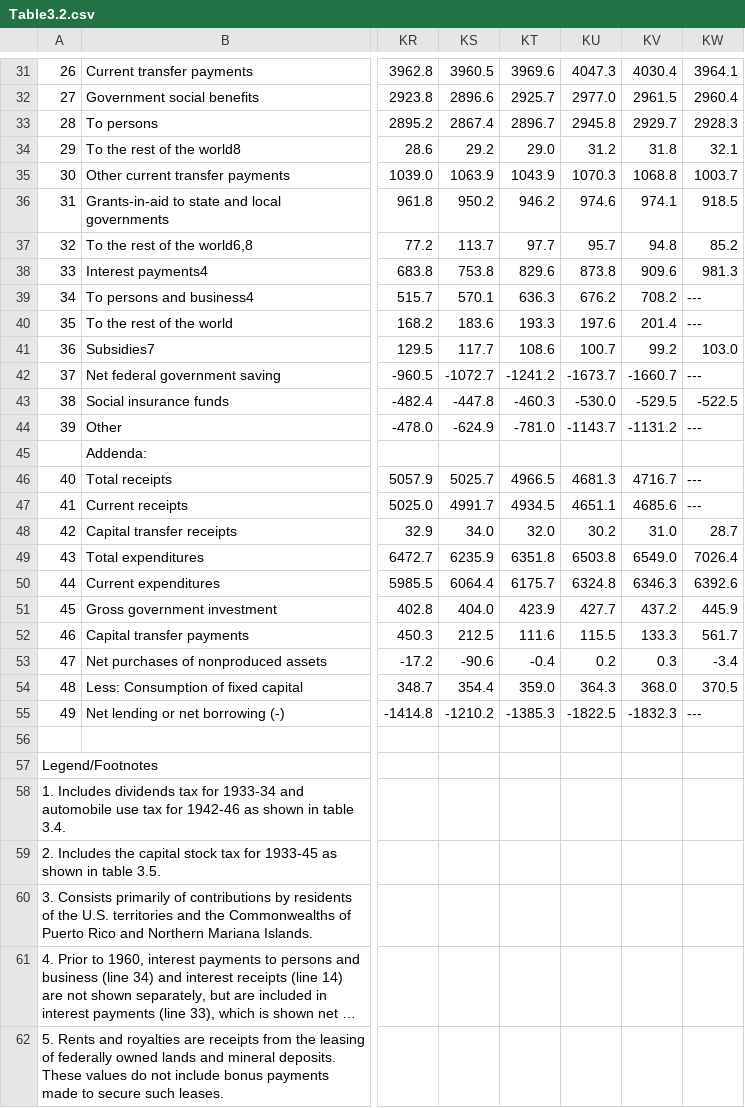
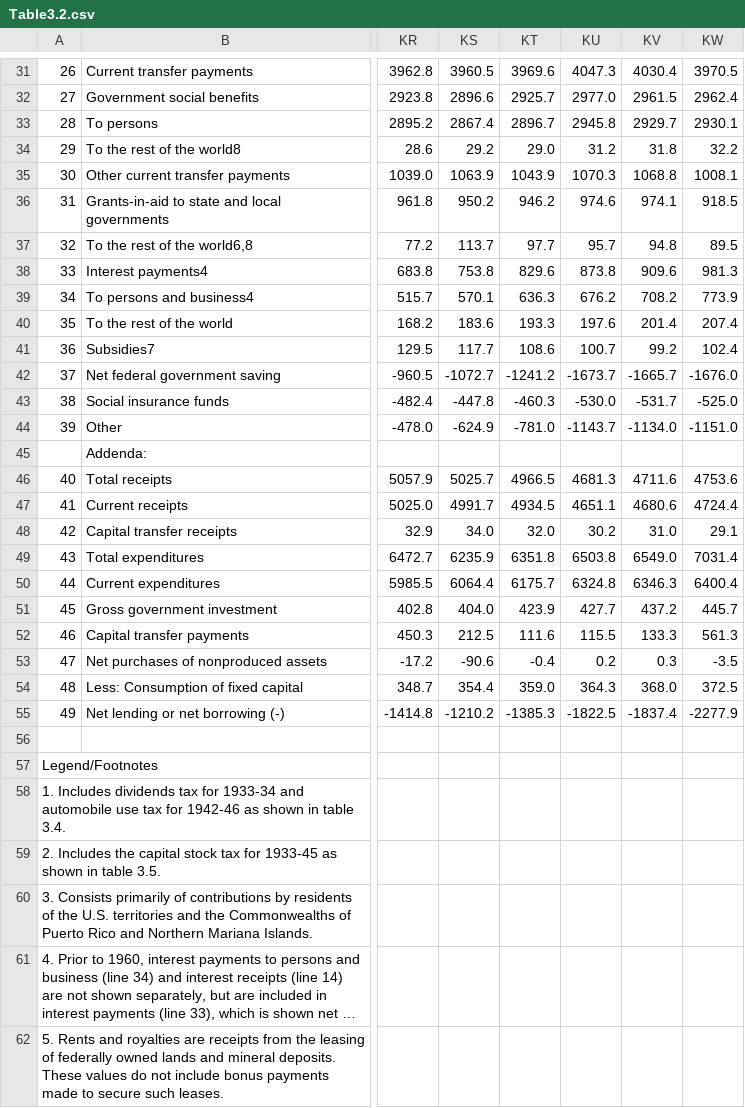
Before and after one commit to bsvars/bsvars, a CSV file: inst/varia/Table3.2.csv, drawn as a sheet; only a part is shown, gaps mark what is left out; long unchanged cells end in …; the diff covers the shown part only; the diff names each change by its address in the sheet, - before the commit and + after, or states it on an @@ line.

```diff
--- a/inst/varia/Table3.2.csv
+++ b/inst/varia/Table3.2.csv
-KW31: 3964.1
+KW31: 3970.5
-KW32: 2960.4
+KW32: 2962.4
-KW33: 2928.3
+KW33: 2930.1
-KW34: 32.1
+KW34: 32.2
-KW35: 1003.7
+KW35: 1008.1
-KW37: 85.2
+KW37: 89.5
-KW39: ---
+KW39: 773.9
-KW40: ---
+KW40: 207.4
-KW41: 103.0
+KW41: 102.4
-KV42: -1660.7
+KV42: -1665.7
-KW42: ---
+KW42: -1676.0
-KV43: -529.5
+KV43: -531.7
-KW43: -522.5
+KW43: -525.0
-KV44: -1131.2
+KV44: -1134.0
-KW44: ---
+KW44: -1151.0
-KV46: 4716.7
+KV46: 4711.6
-KW46: ---
+KW46: 4753.6
-KV47: 4685.6
+KV47: 4680.6
-KW47: ---
+KW47: 4724.4
-KW48: 28.7
+KW48: 29.1
-KW49: 7026.4
+KW49: 7031.4
-KW50: 6392.6
+KW50: 6400.4
-KW51: 445.9
+KW51: 445.7
-KW52: 561.7
+KW52: 561.3
-KW53: -3.4
+KW53: -3.5
-KW54: 370.5
+KW54: 372.5
-KV55: -1832.3
+KV55: -1837.4
-KW55: ---
+KW55: -2277.9
```
Also changed, not shown: 22 edited cells elsewhere in this file, inst/varia/Table1.1.5.csv, inst/varia/Table1.1.9.csv, 8 other files.
